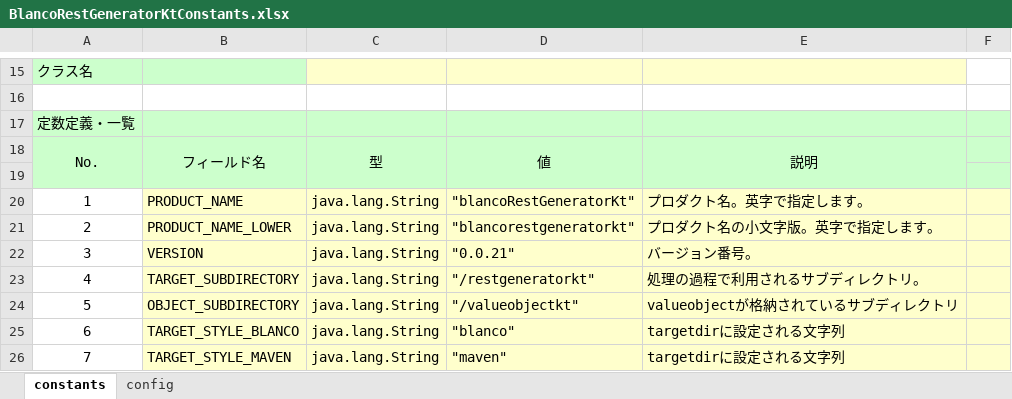
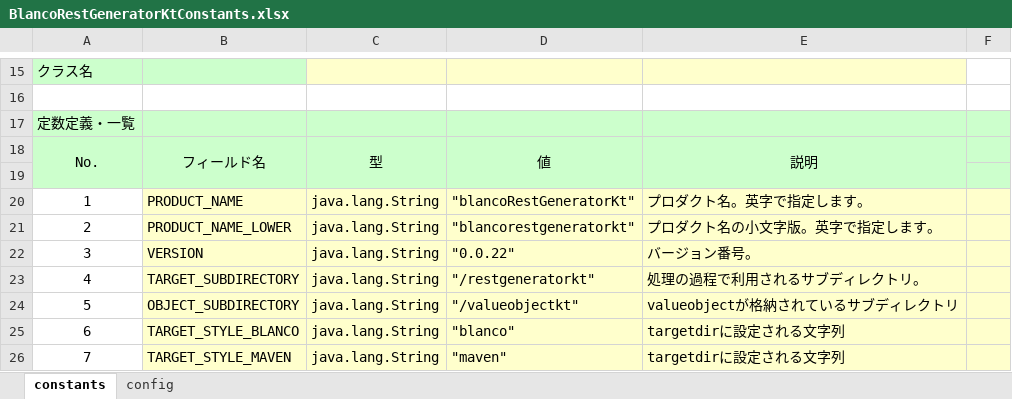
Before and after one commit to uedaueo/blancoRestGeneratorKt, an Excel workbook: meta/program/BlancoRestGeneratorKtConstants.xlsx, sheet constants, drawn as a sheet; only a part is shown, gaps mark what is left out; values as stored, in another font and other column widths than the file's, no borders; the diff names each change by its address in the sheet, - before the commit and + after, or states it on an @@ line.

```diff
--- a/meta/program/BlancoRestGeneratorKtConstants.xlsx (sheet constants)
+++ b/meta/program/BlancoRestGeneratorKtConstants.xlsx (sheet constants)
-D22: "0.0.21"
+D22: "0.0.22"
```
Also changed, not shown: 5 other files.
